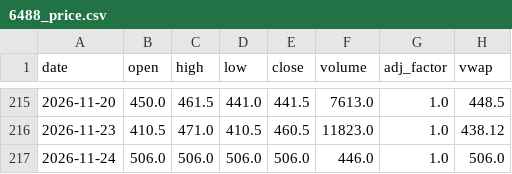
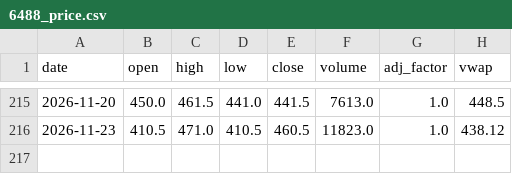
Before and after one commit to KentJJW/taiwan-chip-tracker, a CSV file: database/6488_price.csv, drawn as a sheet; only a part is shown, gaps mark what is left out; the diff names each change by its address in the sheet, - before the commit and + after, or states it on an @@ line.

```diff
--- a/database/6488_price.csv
+++ b/database/6488_price.csv
-row 217: 2026-11-24 | 506.0 | 506.0 | 506.0 | 506.0 | 446.0 | 1.0 | 506.0
```
Also changed, not shown: database/6488_aux.csv, database/6488_chips.csv, 1 other file.
